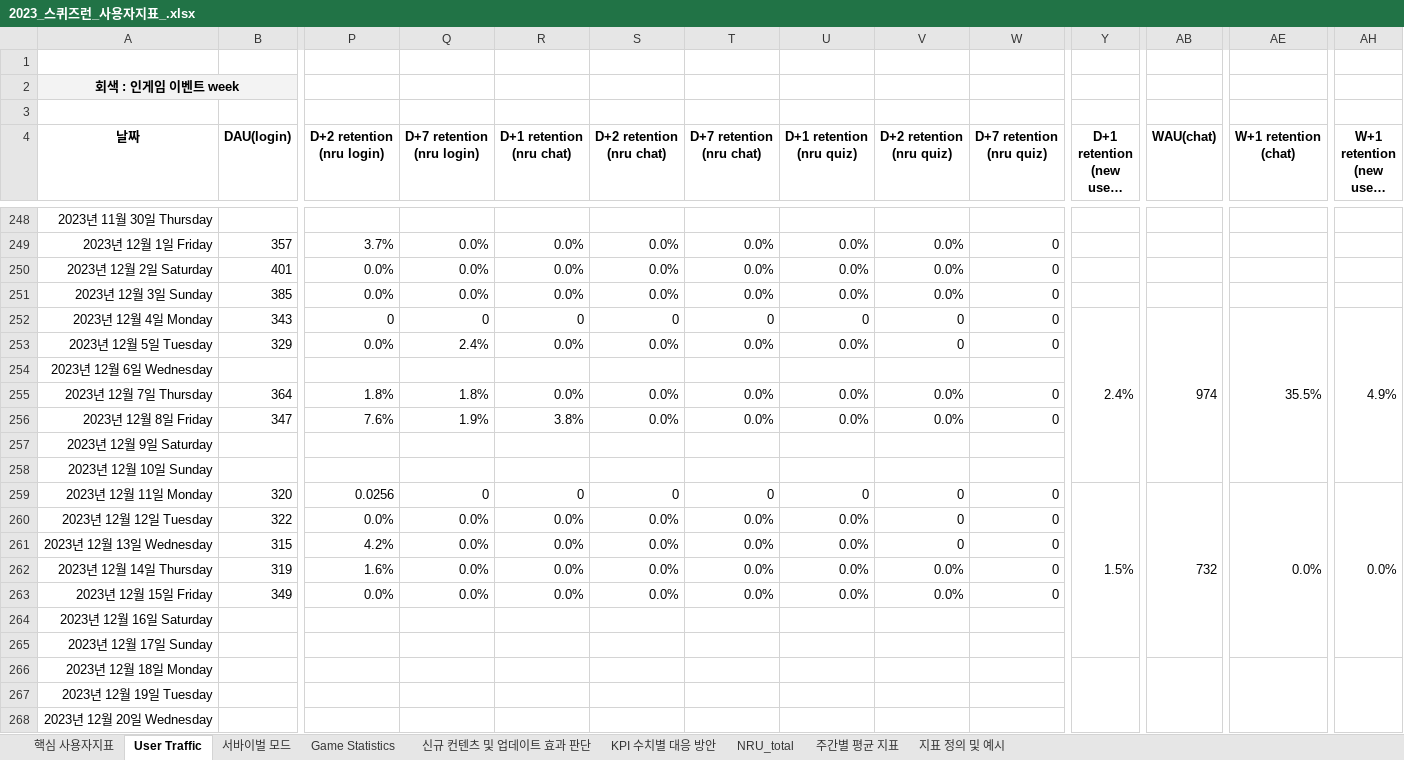
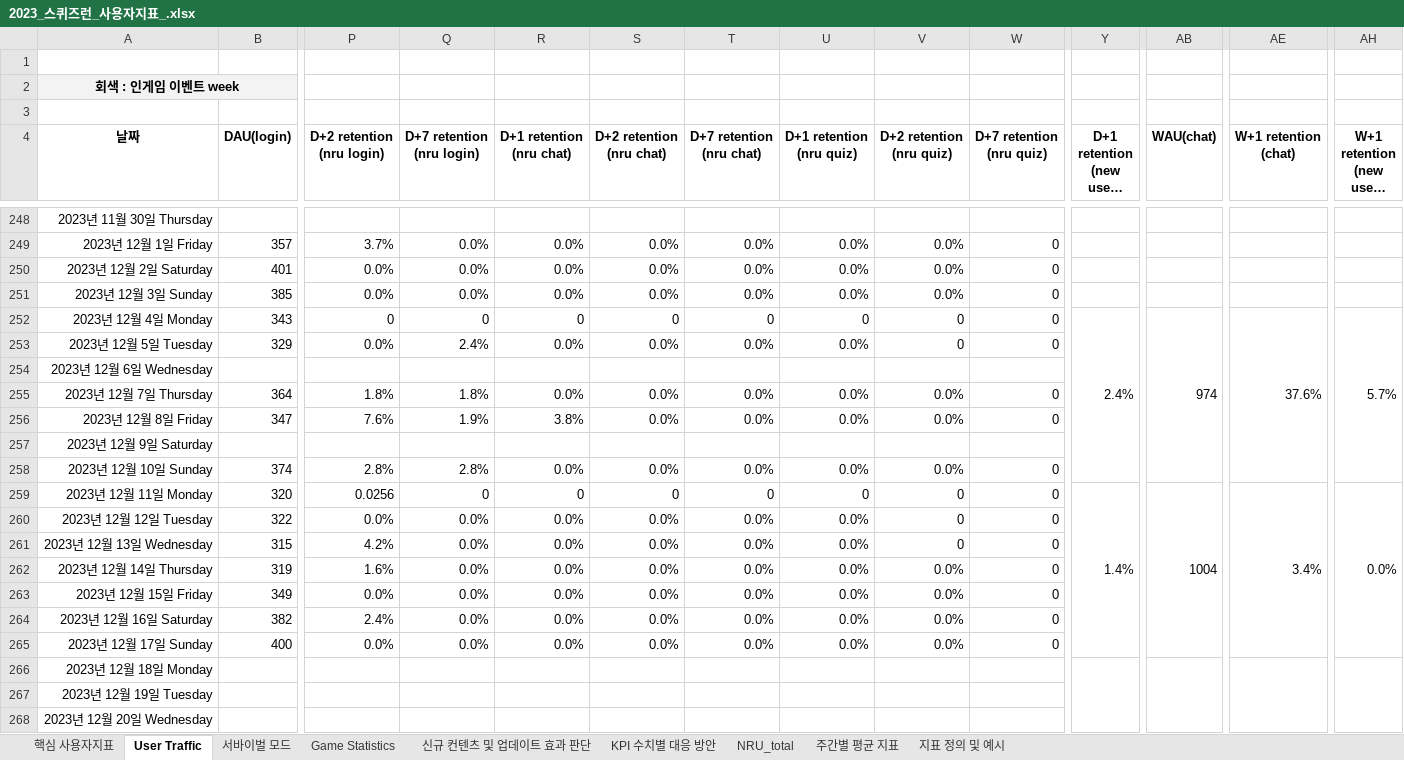
Before and after one commit to 121jsy/sr_analytics_1.0, an Excel workbook: 2023_스퀴즈런_사용자지표_.xlsx, sheet User Traffic, drawn as a sheet; only a part is shown, gaps mark what is left out; long unchanged cells end in …; values as stored, in another font and other column widths than the file's, no borders; conditional formats not drawn; removed rows and columns are numbered as before the commit, all else as after; rows hold the shown columns only; the diff names each change by its address in the sheet, - before the commit and + after, or states it on an @@ line.

```diff
--- a/2023_스퀴즈런_사용자지표_.xlsx (sheet User Traffic)
+++ b/2023_스퀴즈런_사용자지표_.xlsx (sheet User Traffic)
-AE252 (W+1 retention (chat)): 35.5%
+AE252 (W+1 retention (chat)): 37.6%
-AH252 (W+1 retention (new users chat)): 4.9%
+AH252 (W+1 retention (new users chat)): 5.7%
-row 258: 2023년 12월 10일 Sunday
+row 258: 2023년 12월 10일 Sunday | 374 | 2.8% | 2.8% | 0.0% | 0.0% | 0.0% | 0.0% | 0.0% | 0
-Y259 (D+1 retention (new users chat)): 1.5%
+Y259 (D+1 retention (new users chat)): 1.4%
-AB259 (WAU(chat)): 732
+AB259 (WAU(chat)): 1004
-AE259 (W+1 retention (chat)): 0.0%
+AE259 (W+1 retention (chat)): 3.4%
-row 264: 2023년 12월 16일 Saturday
-row 265: 2023년 12월 17일 Sunday
+row 264: 2023년 12월 16일 Saturday | 382 | 2.4% | 0.0% | 0.0% | 0.0% | 0.0% | 0.0% | 0.0% | 0
+row 265: 2023년 12월 17일 Sunday | 400 | 0.0% | 0.0% | 0.0% | 0.0% | 0.0% | 0.0% | 0.0% | 0
```
Also changed, not shown: sheet 서바이벌 모드, sheet Game Statistics.
